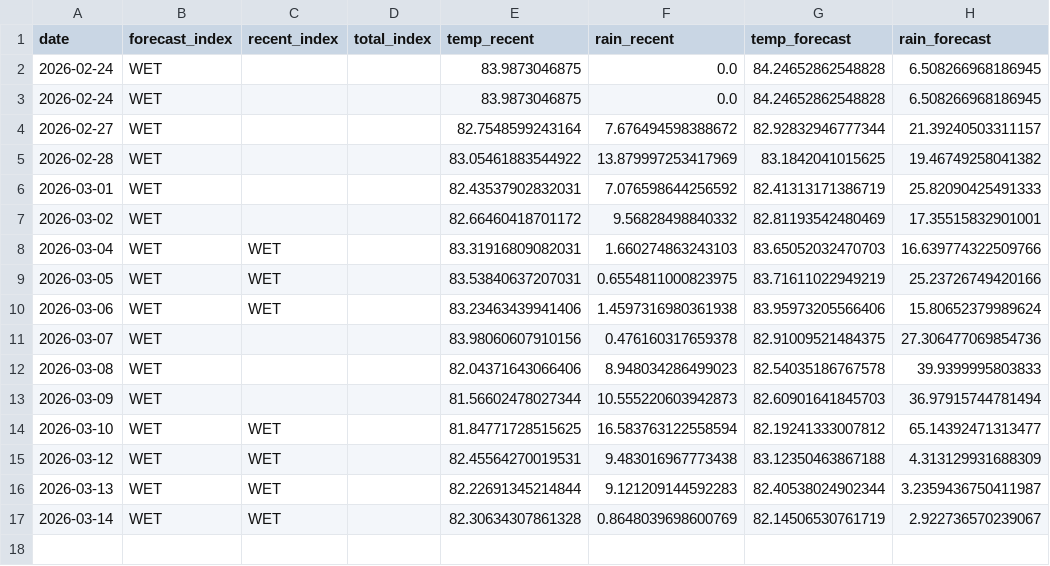
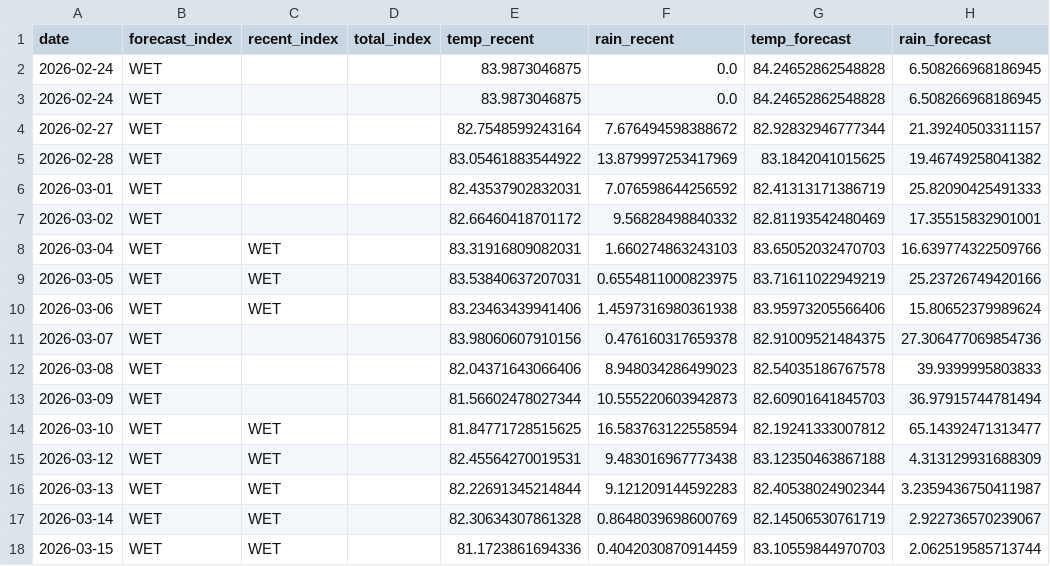
Before and after one commit to pacioos/palau-dashboard, a CSV file: data/history.csv, drawn as a sheet.

```diff
--- a/data/history.csv
+++ b/data/history.csv
@@ -17 +17,2 @@ date,forecast_index,recent_index,total_index,temp_recent,rain_recent,temp_foreca
 2026-03-14,WET,WET,,82.30634307861328,0.8648039698600769,82.14506530761719,2.922736570239067
+2026-03-15,WET,WET,,81.1723861694336,0.4042030870914459,83.10559844970703,2.062519585713744
```
Also changed, not shown: 1 other file.
